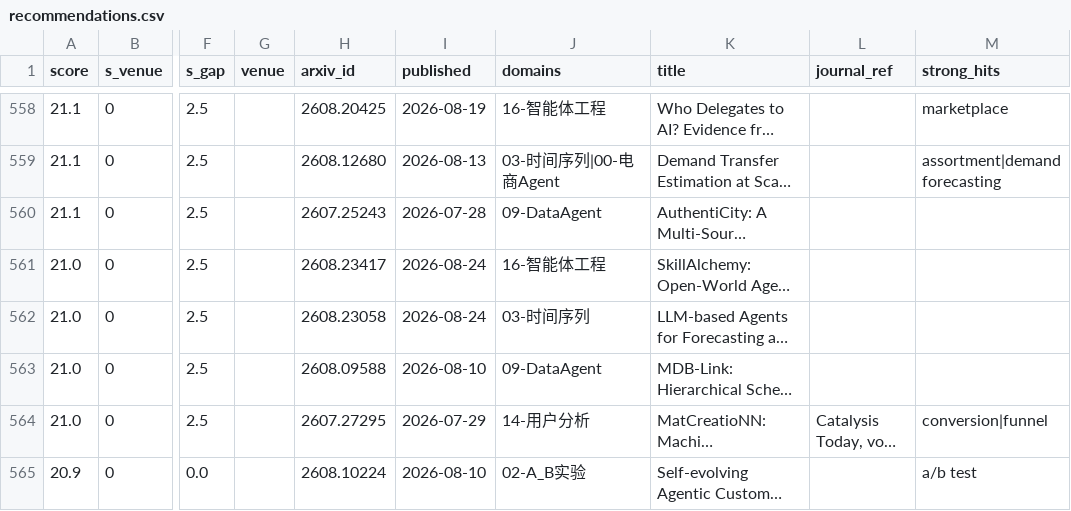
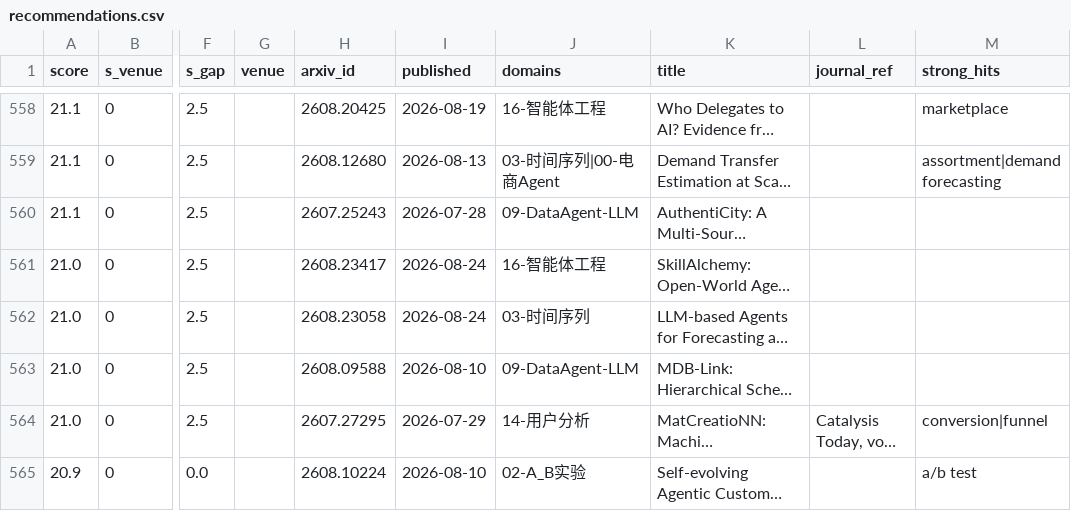
Before and after one commit to zjgulai/paper_to_skills, a CSV file: paper2skills-research/data/recommendations.csv, drawn as a sheet; only a part is shown, gaps mark what is left out; long unchanged cells end in …; the diff covers the shown part only; the diff names each change by its address in the sheet, - before the commit and + after, or states it on an @@ line.

Commit message:
fix(PHASE6/#99): 域名「一处多名」⇒ 过滤器静默整篇放行 141 篇（S4 登记过、本轮在上游修掉）
S4 报告 §7 登记过一条「arxiv_harvest 的域标签与 candidate_filter 有 4 处不一致」，
当时按纪律「只登记不动上游」。本轮修在上游，并挖出「为什么会静默」那一层。

缺陷（台账 #99）：域名在仓内至少 7 处各写一份且互不相同，而
`filter_pool` 的 `if not domains: keep` 把【标签一个都不认识】与【真的没有标签】
合并成同一分支 —— 前者=仪器瞎了，却与后者一样被整篇放行、且没有任何读数。
1046 篇里 141 篇（89+37+9+6）落在这一支上：负向词与约束词一条都没生效。

读数（现算）：
  改前  判定 905 · 保留 776 · 静默放行 141
  改后  判定 1046 · 保留 772 · 静默放行 0
  141 篇里 135 篇终于被判且保留、6 篇判丢（逐篇复核全为真污染、0 误杀）、
  另救回 2 篇（它们的第二个域标签此前同样隐形，一直被误丢）。

修法：
- 新增 domains.py = 域名唯一事实源（17 规范域，canonical 以 vault 顶层目录为准，
  --check 双向对账；RETIRED 退休名【不参与解析】—— 认得它=替漂移兜底=取消发现漂移的能力）
- arxiv_harvest.py 产规范名 + fail-loud 守卫（非规范名当场 SystemExit）
- candidate_filter.py 三态：仪器瞎了 ⇒ exit 2（没测到≠通过），不再静默折
- migrate_domain_labels.py：盘上产物一次性迁移，判定逐篇对拍 0 翻转；
  派生文本产物【不重跑生成器】—— rank_candidates 分数含墙钟项，重跑会把时间漂移
  混进「改域名」这个提交（#103）。已证：同一时钟下迁移前后 1046/1046 分数完全相同。
- 同族普查 7 处全部处置（build_registry/rank_candidates/make_bundles/scoring_config 改规范名）

接线：验收面 55 → 61 条，新增 L18a–L18f，含端到端「夹具里塞退休名 ⇒ 三支 CLI 各自该红」。
台账新增 #99–#104。

自证：domains --mutate 8/8 打红、8/8 红在正确的判据上、8/8 已生效于探针；
candidate_filter --mutate 8/8·8/8·8/8；三支 CLI 在真仓库上全绿。

⚠️ 未做（在册）：L2a（能力图谱 vs 材料）判红与本批无关 —— 在本批开工前的 HEAD
（623de0d）的独立 worktree 上就已经是红的；重生成图谱会级联到缺口账/契约/检索式，另开工单。

```diff
--- a/paper2skills-research/data/recommendations.csv
+++ b/paper2skills-research/data/recommendations.csv
-J560 (domains): 09-DataAgent
+J560 (domains): 09-DataAgent-LLM
-J563 (domains): 09-DataAgent
+J563 (domains): 09-DataAgent-LLM
```
Also changed, not shown: 111 edited cells elsewhere in this file, paper2skills-research/data/arxiv_candidates.csv, 22 other files.
